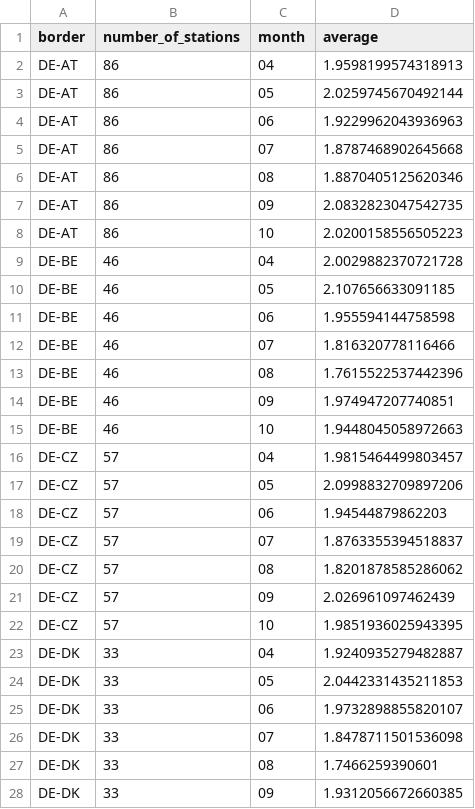
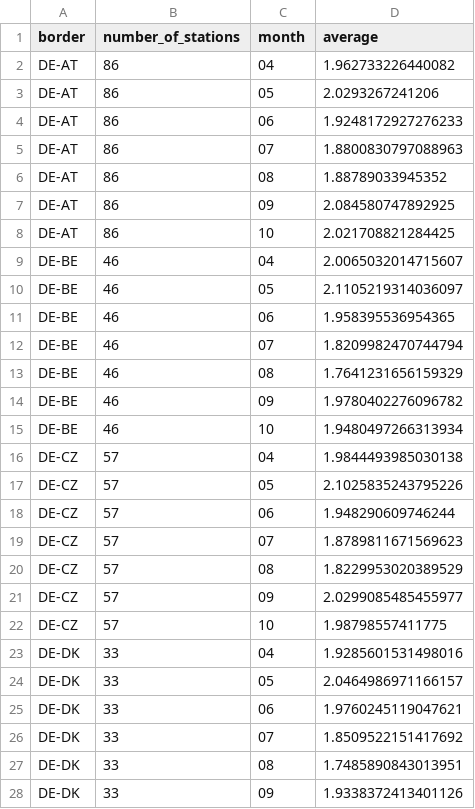
Before and after one commit to best-idp-project/filteringGasStations, a CSV file: output/border_averages.csv, drawn as a sheet; only a part is shown; the diff covers the shown part only.

Commit message:
updated output files

```diff
--- a/output/border_averages.csv
+++ b/output/border_averages.csv
@@ -1,28 +1,28 @@
 border,number_of_stations,month,average
-DE-AT,86,04,1.9598199574318913
-DE-AT,86,05,2.0259745670492144
-DE-AT,86,06,1.9229962043936963
-DE-AT,86,07,1.8787468902645668
-DE-AT,86,08,1.8870405125620346
-DE-AT,86,09,2.0832823047542735
-DE-AT,86,10,2.0200158556505223
-DE-BE,46,04,2.0029882370721728
-DE-BE,46,05,2.107656633091185
-DE-BE,46,06,1.955594144758598
-DE-BE,46,07,1.816320778116466
-DE-BE,46,08,1.7615522537442396
-DE-BE,46,09,1.974947207740851
-DE-BE,46,10,1.9448045058972663
-DE-CZ,57,04,1.9815464499803457
-DE-CZ,57,05,2.0998832709897206
-DE-CZ,57,06,1.94544879862203
-DE-CZ,57,07,1.8763355394518837
-DE-CZ,57,08,1.8201878585286062
-DE-CZ,57,09,2.026961097462439
-DE-CZ,57,10,1.9851936025943395
-DE-DK,33,04,1.9240935279482887
-DE-DK,33,05,2.0442331435211853
-DE-DK,33,06,1.9732898855820107
-DE-DK,33,07,1.8478711501536098
-DE-DK,33,08,1.7466259390601
-DE-DK,33,09,1.9312056672660385
+DE-AT,86,04,1.962733226440082
+DE-AT,86,05,2.0293267241206
+DE-AT,86,06,1.9248172927276233
+DE-AT,86,07,1.8800830797088963
+DE-AT,86,08,1.88789033945352
+DE-AT,86,09,2.084580747892925
+DE-AT,86,10,2.021708821284425
+DE-BE,46,04,2.0065032014715607
+DE-BE,46,05,2.1105219314036097
+DE-BE,46,06,1.958395536954365
+DE-BE,46,07,1.8209982470744794
+DE-BE,46,08,1.7641231656159329
+DE-BE,46,09,1.9780402276096782
+DE-BE,46,10,1.9480497266313934
+DE-CZ,57,04,1.9844493985030138
+DE-CZ,57,05,2.1025835243795226
+DE-CZ,57,06,1.948290609746244
+DE-CZ,57,07,1.8789811671569623
+DE-CZ,57,08,1.8229953020389529
+DE-CZ,57,09,2.0299085485455977
+DE-CZ,57,10,1.98798557411775
+DE-DK,33,04,1.9285601531498016
+DE-DK,33,05,2.0464986971166157
+DE-DK,33,06,1.9760245119047621
+DE-DK,33,07,1.8509522151417692
+DE-DK,33,08,1.7485890843013951
+DE-DK,33,09,1.9338372413401126
```
Also changed, not shown: 29 edited cells elsewhere in this file, 2 other files.
